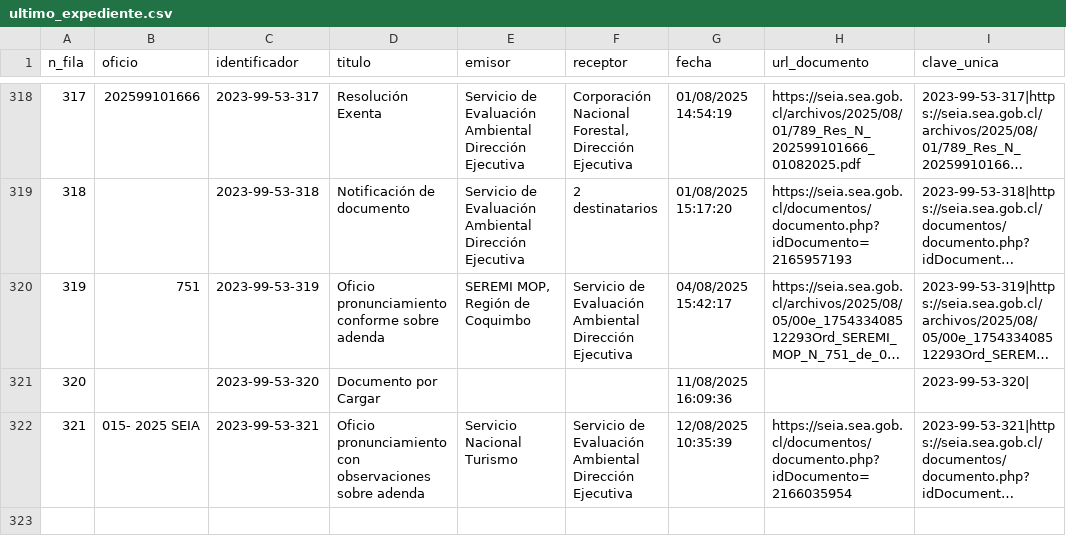
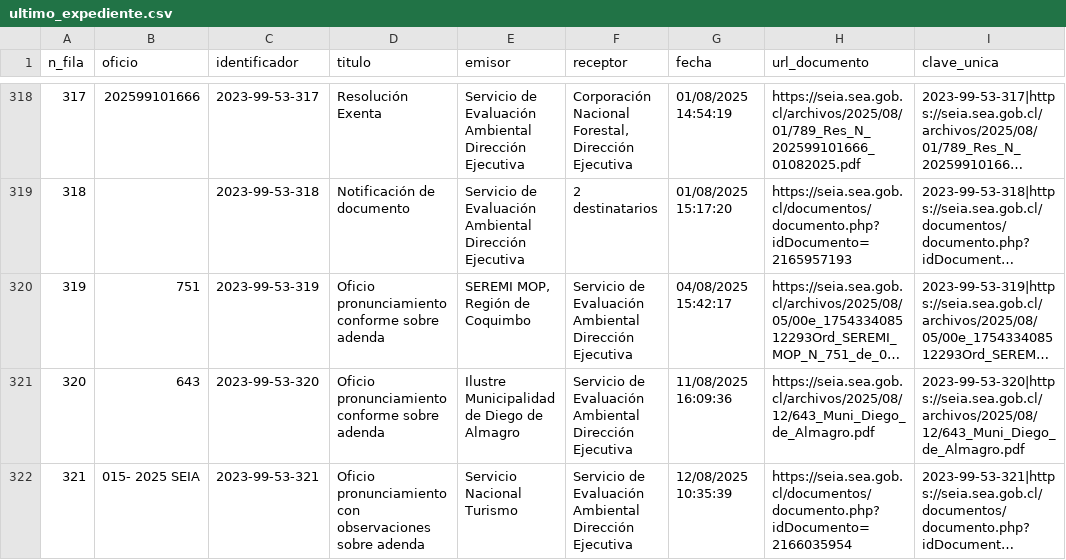
Before and after one commit to giraggio/alertascnx, a CSV file: ultimo_expediente.csv, drawn as a sheet; only a part is shown, gaps mark what is left out; long unchanged cells end in …; the diff names each change by its address in the sheet, - before the commit and + after, or states it on an @@ line.

```diff
--- a/ultimo_expediente.csv
+++ b/ultimo_expediente.csv
-B321 (oficio): (empty)
+B321 (oficio): 643
-D321 (titulo): Documento por Cargar
+D321 (titulo): Oficio pronunciamiento conforme sobre adenda
-E321 (emisor): (empty)
+E321 (emisor): Ilustre Municipalidad de Diego de Almagro
-F321 (receptor): (empty)
+F321 (receptor): Servicio de Evaluación Ambiental Dirección Ejecutiva
-H321 (url_documento): (empty)
+H321 (url_documento): https://seia.sea.gob.cl/archivos/2025/08/12/643_Muni_Diego_de_Almagro.pdf
-I321 (clave_unica): 2023-99-53-320|
+I321 (clave_unica): 2023-99-53-320|https://seia.sea.gob.cl/archivos/2025/08/12/643_Muni_Diego_de_Almagro.pdf
```
